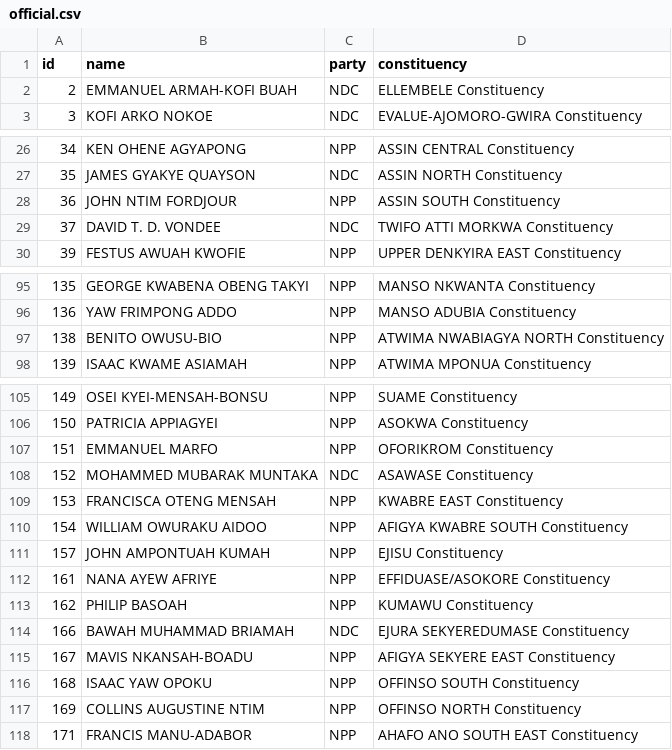
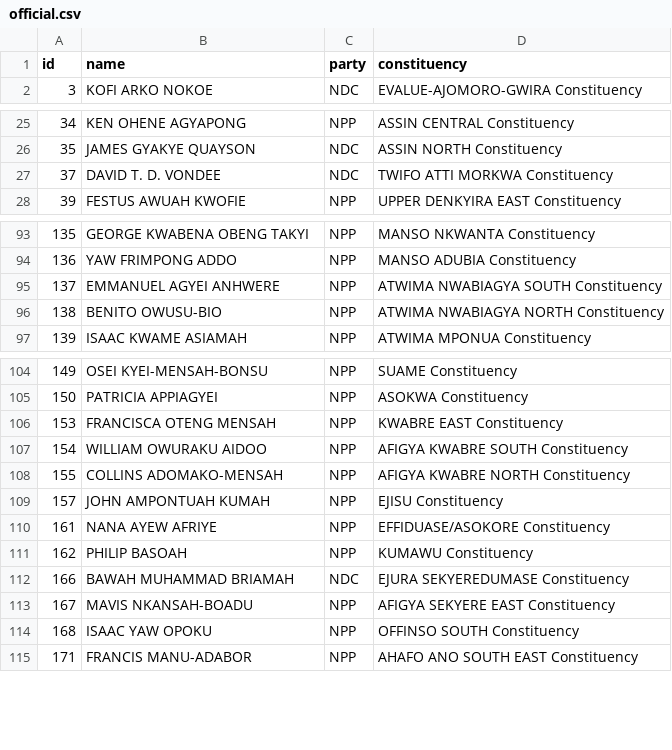
Before and after one commit to every-politician-scrapers/ghana-parliament, a CSV file: data/official.csv, drawn as a sheet; only a part is shown, gaps mark what is left out; removed rows and columns are numbered as before the commit, all else as after; the diff covers the shown part only; the diff names each change by its address in the sheet, - before the commit and + after, or states it on an @@ line.

```diff
--- a/data/official.csv
+++ b/data/official.csv
-row 2: 2 | EMMANUEL ARMAH-KOFI BUAH | NDC | ELLEMBELE Constituency
-row 28: 36 | JOHN NTIM FORDJOUR | NPP | ASSIN SOUTH Constituency
+row 95: 137 | EMMANUEL AGYEI ANHWERE | NPP | ATWIMA NWABIAGYA SOUTH Constituency
-row 107: 151 | EMMANUEL MARFO | NPP | OFORIKROM Constituency
-row 108: 152 | MOHAMMED MUBARAK MUNTAKA | NDC | ASAWASE Constituency
+row 108: 155 | COLLINS ADOMAKO-MENSAH | NPP | AFIGYA KWABRE NORTH Constituency
-row 117: 169 | COLLINS AUGUSTINE NTIM | NPP | OFFINSO NORTH Constituency
```
Also changed, not shown: 3 added rows elsewhere in this file, data/diff.csv.
